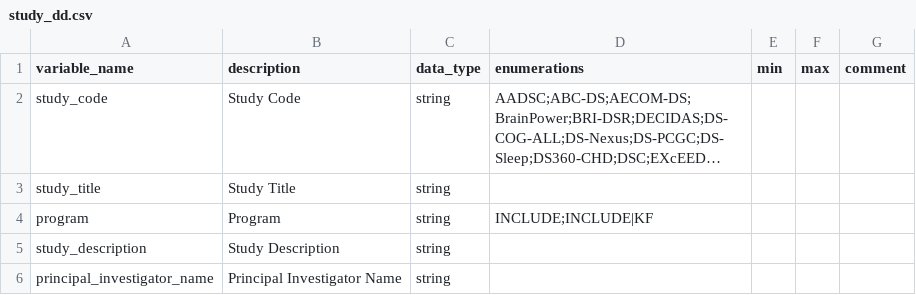
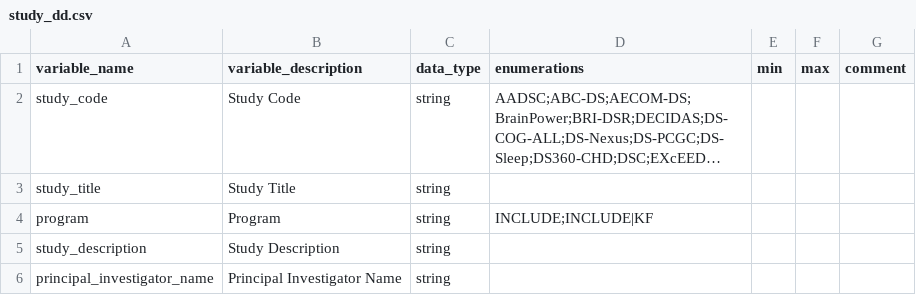
Before and after one commit to carrollaboratory/include_aadsc_dbt_pipeline, a CSV file: data/static/ftd_data_dictionaries/study_dd.csv, drawn as a sheet; only a part is shown; long unchanged cells end in …; the diff names each change by its address in the sheet, - before the commit and + after, or states it on an @@ line.

```diff
--- a/data/static/ftd_data_dictionaries/study_dd.csv
+++ b/data/static/ftd_data_dictionaries/study_dd.csv
-B1: description
+B1: variable_description
```
Also changed, not shown: data/static/ftd_data_dictionaries/condition_dd.csv, data/static/ftd_data_dictionaries/participant_dd.csv, 26 other files.
